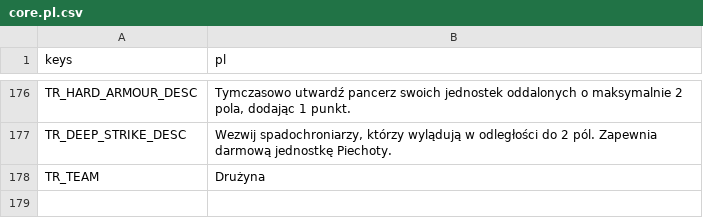
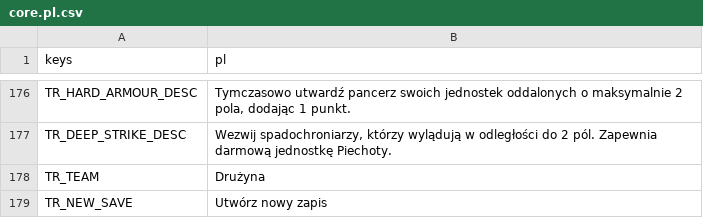
Before and after one commit to P1X-in/tanks-of-freedom-ii, a CSV file: assets/translations/core.pl.csv, drawn as a sheet; only a part is shown, gaps mark what is left out.

Commit message:
Save/Load step 1 - saves manager, manual saving

```diff
--- a/assets/translations/core.pl.csv
+++ b/assets/translations/core.pl.csv
@@ -178 +178,2 @@ TR_DEEP_STRIKE_DESC,"Wezwij spadochroniarzy, którzy wylądują w odległości d
 TR_TEAM,"Drużyna"
+TR_NEW_SAVE,"Utwórz nowy zapis"
```
Also changed, not shown: assets/translations/core.en.csv, 30 other files.
